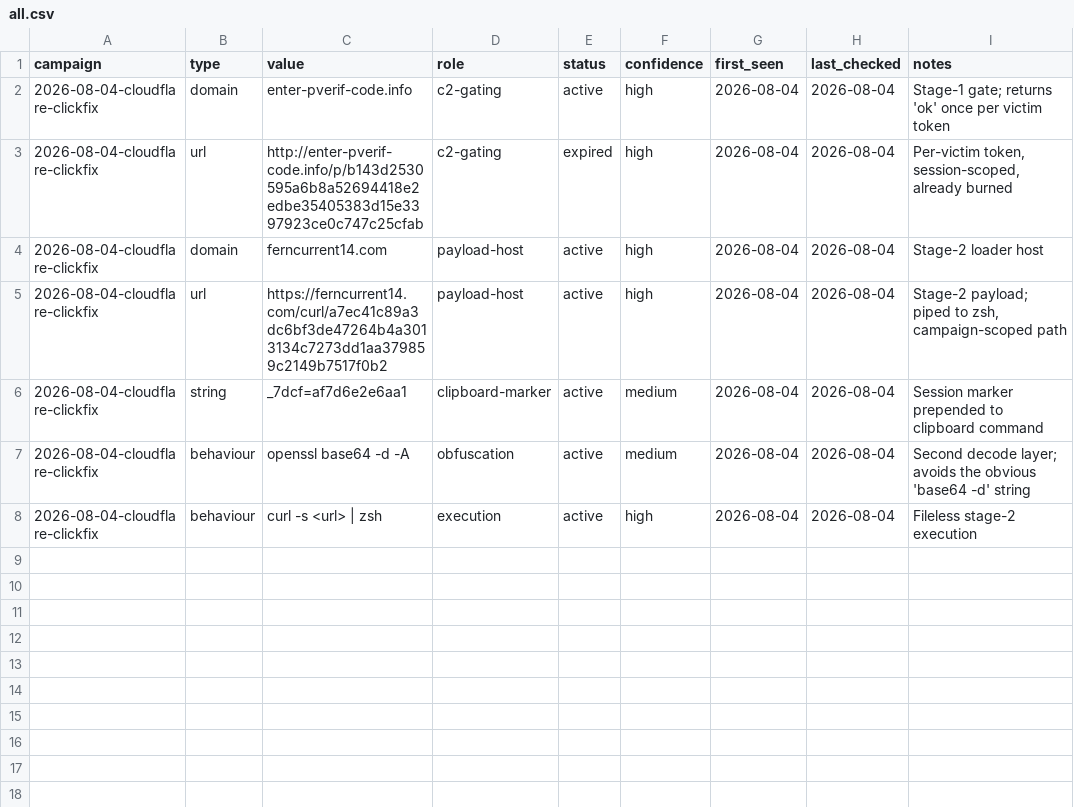
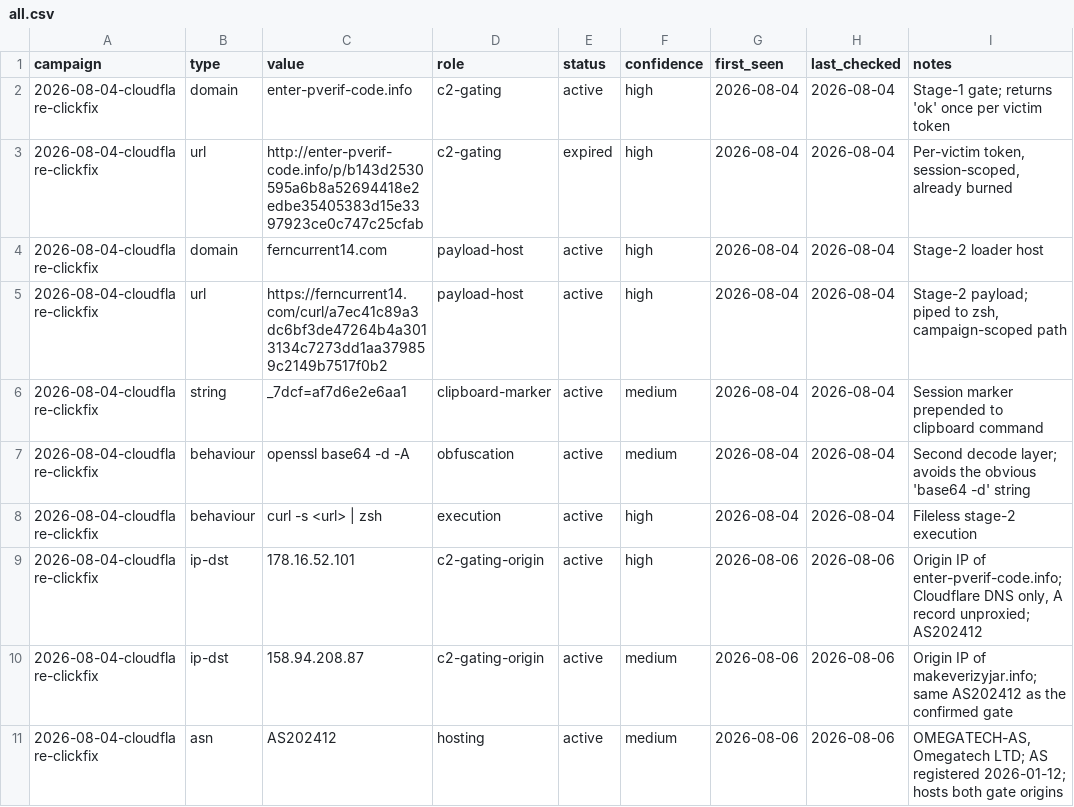
Before and after one commit to raimurokko/macos-threat-tracking, a CSV file: iocs/all.csv, drawn as a sheet; the diff names each change by its address in the sheet, - before the commit and + after, or states it on an @@ line.

Commit message:
AS-Zuordnung der Gate-Origins nachgetragen (Stand 2026-08-06)
Beide Gate-Domains laufen ueber Cloudflare-Nameserver, ihre A-Records sind aber
ungeproxied - die Origins liegen offen:

  enter-pverif-code.info -> 178.16.52.101  AS202412
  makeverizyjar.info     -> 158.94.208.87  AS202412
  ferncurrent14.com      -> 188.114.96.3/.97.3  AS13335 (Cloudflare, proxied)

AS202412 = OMEGATECH-AS, Omegatech LTD, AS registriert 2026-01-12. Gegen zwei
unabhaengige Resolver geprueft, konsistent.

Damit ist makeverizyjar.info nicht mehr nur ein struktureller Verdacht ueber
gleiche Antwortlaenge und gleiches Alter, sondern teilt sich das AS mit dem
bestaetigten Gate. Kein Beweis - ein AS beherbergt auch Unbeteiligte -, aber
belastbarer.

Ausdruecklich nicht behauptet: Serverstandort oder Taeterherkunft. SC beim AS und
TR bei den Netzbloecken sind Registrierungsangaben. Verwertbar ist der Provider,
nicht die Flagge.

Ergaenzt in iocs.csv, iocs/all.csv, dem STIX-Bundle (2 ipv4-addr-Indikatoren mit
Relationships) und als Addendum in cluster_expansion.md.

```diff
--- a/iocs/all.csv
+++ b/iocs/all.csv
+row 9: 2026-08-04-cloudflare-clickfix | ip-dst | 178.16.52.101 | c2-gating-origin | active | high | 2026-08-06 | 2026-08-06 | Origin IP of enter-pverif-code.info; Cloudflare DNS only, A record unproxied; AS202412
+row 10: 2026-08-04-cloudflare-clickfix | ip-dst | 158.94.208.87 | c2-gating-origin | active | medium | 2026-08-06 | 2026-08-06 | Origin IP of makeverizyjar.info; same AS202412 as the confirmed gate
+row 11: 2026-08-04-cloudflare-clickfix | asn | AS202412 | hosting | active | medium | 2026-08-06 | 2026-08-06 | OMEGATECH-AS, Omegatech LTD; AS registered 2026-01-12; hosts both gate origins
```
Also changed, not shown: campaigns/2026-08-04-cloudflare-clickfix/iocs.csv, 2 other files.
